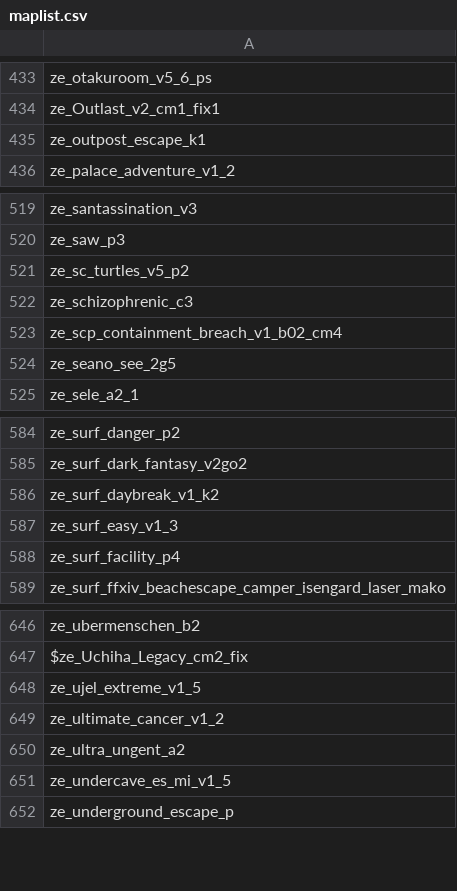
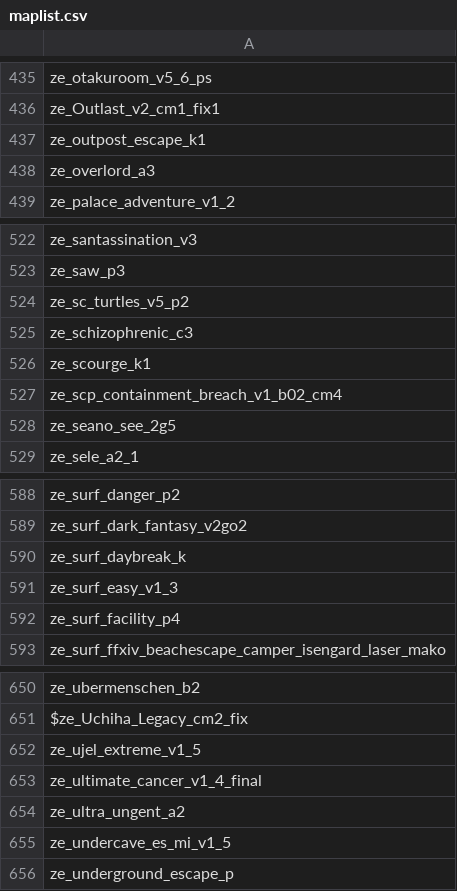
Before and after one commit to notkoen/Music-Names, a CSV file: maplist.csv, drawn as a sheet; only a part is shown, gaps mark what is left out; the diff covers the shown part only.

```diff
--- a/maplist.csv
+++ b/maplist.csv
@@ -435,2 +437,3 @@ ze_Outlast_v2_cm1_fix1,
 ze_outpost_escape_k1,
+ze_overlord_a3,
 ze_palace_adventure_v1_2,
@@ -522,2 +525,3 @@ ze_sc_turtles_v5_p2,
 ze_schizophrenic_c3,
+ze_scourge_k1,
 ze_scp_containment_breach_v1_b02_cm4,
@@ -585,3 +589,3 @@ ze_surf_danger_p2,
 ze_surf_dark_fantasy_v2go2,
-ze_surf_daybreak_v1_k2,
+ze_surf_daybreak_k,
 ze_surf_easy_v1_3,
@@ -648,3 +652,3 @@ $ze_Uchiha_Legacy_cm2_fix,
 ze_ujel_extreme_v1_5,
-ze_ultimate_cancer_v1_2,
+ze_ultimate_cancer_v1_4_final,
 ze_ultra_ungent_a2,
```
Also changed, not shown: 2 added rows and 8 edited cells elsewhere in this file, 1 other file.
